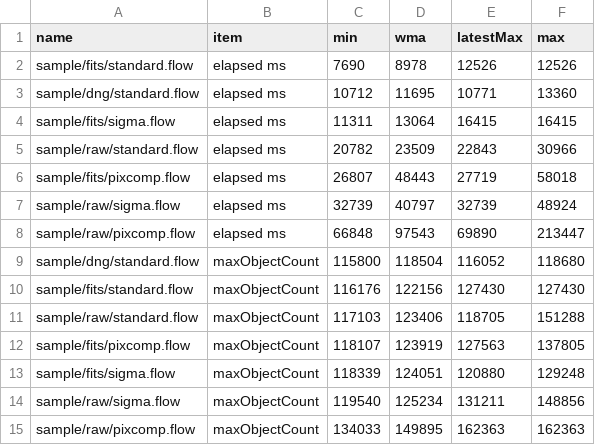
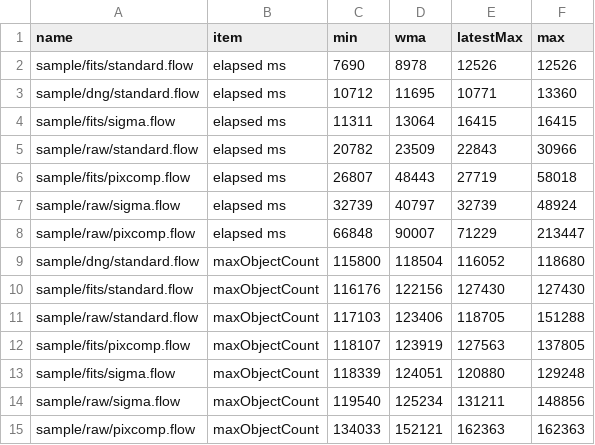
Before and after one commit to Masa-gh1/HoshinoNe, a CSV file: record_8GB_256px_32768_8.csv, drawn as a sheet.

```diff
--- a/record_8GB_256px_32768_8.csv
+++ b/record_8GB_256px_32768_8.csv
@@ -7,3 +7,3 @@ sample/fits/pixcomp.flow,elapsed ms,26807,48443,27719,58018
 sample/raw/sigma.flow,elapsed ms,32739,40797,32739,48924
-sample/raw/pixcomp.flow,elapsed ms,66848,97543,69890,213447
+sample/raw/pixcomp.flow,elapsed ms,66848,90007,71229,213447
 sample/dng/standard.flow,maxObjectCount,115800,118504,116052,118680
@@ -14,2 +14,2 @@ sample/fits/sigma.flow,maxObjectCount,118339,124051,120880,129248
 sample/raw/sigma.flow,maxObjectCount,119540,125234,131211,148856
-sample/raw/pixcomp.flow,maxObjectCount,134033,149895,162363,162363
+sample/raw/pixcomp.flow,maxObjectCount,134033,152121,162363,162363
```
Also changed, not shown: 1 other file.
